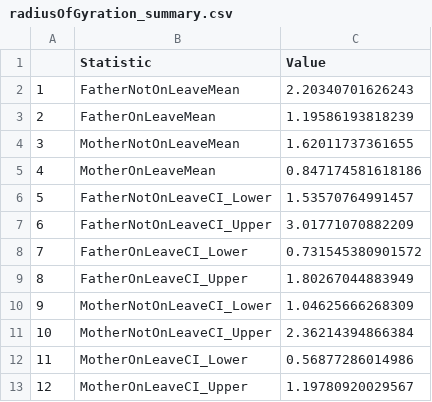
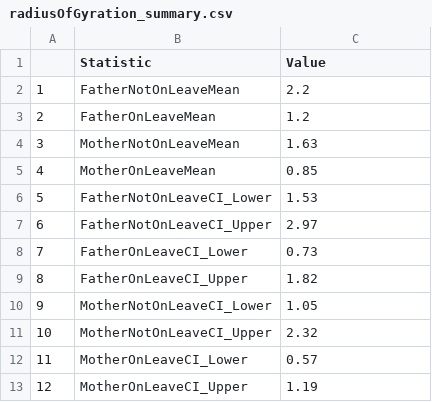
Before and after one commit to 4CCoxAU/ParenthoodGPSStudy, a CSV file: StatsForBodyText/radiusOfGyration_summary.csv, drawn as a sheet.

```diff
--- a/StatsForBodyText/radiusOfGyration_summary.csv
+++ b/StatsForBodyText/radiusOfGyration_summary.csv
@@ -1,13 +1,13 @@
 "","Statistic","Value"
-"1","FatherNotOnLeaveMean",2.20340701626243
-"2","FatherOnLeaveMean",1.19586193818239
-"3","MotherNotOnLeaveMean",1.62011737361655
-"4","MotherOnLeaveMean",0.847174581618186
-"5","FatherNotOnLeaveCI_Lower",1.53570764991457
-"6","FatherNotOnLeaveCI_Upper",3.01771070882209
-"7","FatherOnLeaveCI_Lower",0.731545380901572
-"8","FatherOnLeaveCI_Upper",1.80267044883949
-"9","MotherNotOnLeaveCI_Lower",1.04625666268309
-"10","MotherNotOnLeaveCI_Upper",2.36214394866384
-"11","MotherOnLeaveCI_Lower",0.56877286014986
-"12","MotherOnLeaveCI_Upper",1.19780920029567
+"1","FatherNotOnLeaveMean",2.2
+"2","FatherOnLeaveMean",1.2
+"3","MotherNotOnLeaveMean",1.63
+"4","MotherOnLeaveMean",0.85
+"5","FatherNotOnLeaveCI_Lower",1.53
+"6","FatherNotOnLeaveCI_Upper",2.97
+"7","FatherOnLeaveCI_Lower",0.73
+"8","FatherOnLeaveCI_Upper",1.82
+"9","MotherNotOnLeaveCI_Lower",1.05
+"10","MotherNotOnLeaveCI_Upper",2.32
+"11","MotherOnLeaveCI_Lower",0.57
+"12","MotherOnLeaveCI_Upper",1.19
```
Also changed, not shown: StatsForBodyText/maxDistance_summary.csv, 3 other files.
